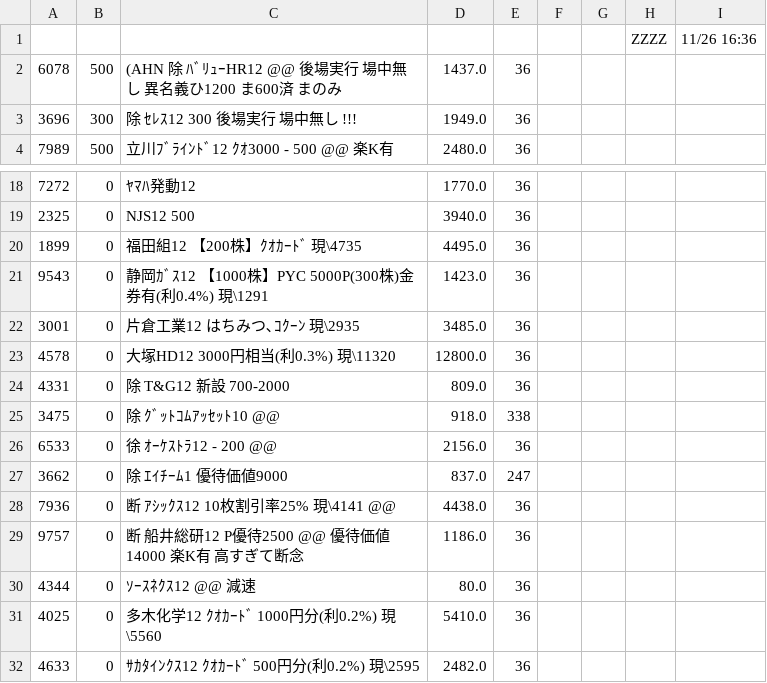
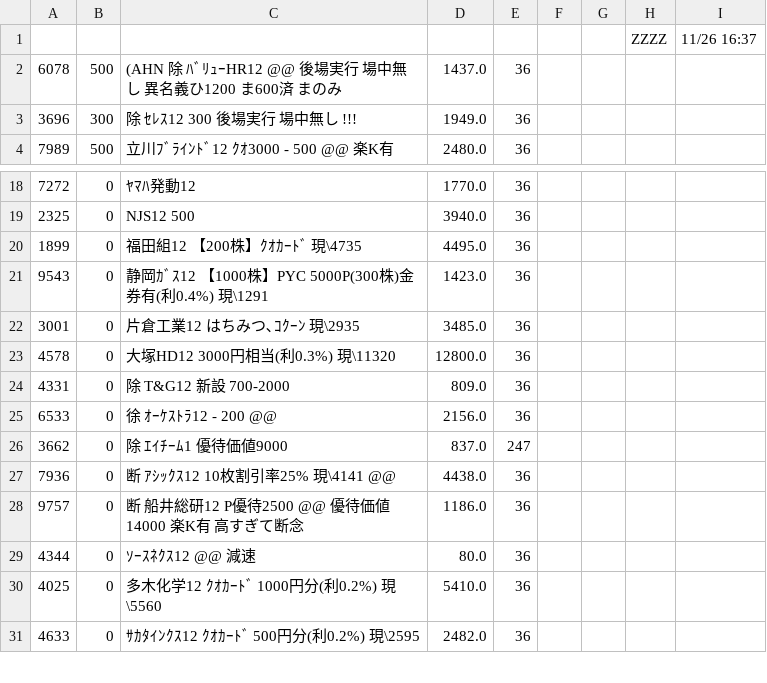
Before and after one commit to kitamotoie/easghgkdsrgvfdgdrftavshstvgsdfsdrweraesfsdvcvewsgsdgsvbrtsgr, a CSV file: ベース.csv, drawn as a sheet; only a part is shown, gaps mark what is left out.

Commit message:
update history csv via auto-watcher

```diff
--- a/ベース.csv
+++ b/ベース.csv
@@ -1,2 +1,2 @@
-,,,,,,,ZZZZ,11/26 16:36,
+,,,,,,,ZZZZ,11/26 16:37,
 6078,500,(AHN 除 ﾊﾞﾘｭｰHR12 @@ 後場実行 場中無し　異名義ひ1200 ま600済  まのみ　,1437.0,36
@@ -24,3 +24,2 @@
 4331,0,除 T&G12　新設　700-2000　,809.0,36
-3475,0,除 ｸﾞｯﾄｺﾑｱｯｾｯﾄ10　 @@,918.0,338
 6533,0,徐 ｵｰｹｽﾄﾗ12  - 200 @@,2156.0,36
```
